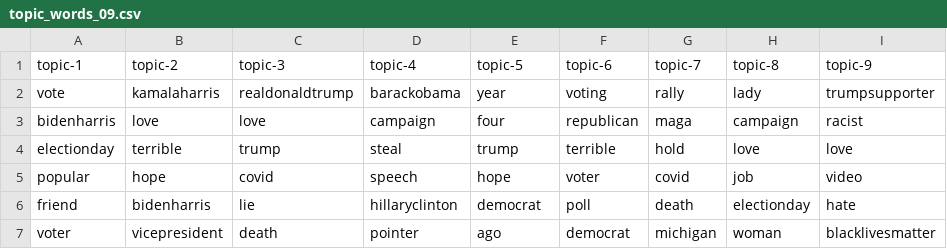
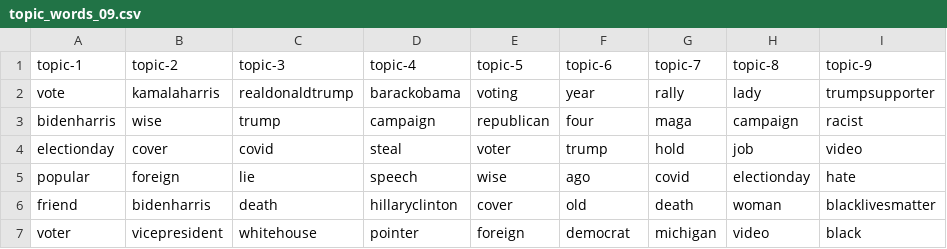
Before and after one commit to edubu2/metis-project4, a CSV file: etc/topic-words/topic_words_09.csv, drawn as a sheet; only a part is shown; the diff covers the shown part only.

Commit message:
Update topic words

```diff
--- a/etc/topic-words/topic_words_09.csv
+++ b/etc/topic-words/topic_words_09.csv
@@ -1,7 +1,7 @@
 topic-1,topic-2,topic-3,topic-4,topic-5,topic-6,topic-7,topic-8,topic-9
-vote,kamalaharris,realdonaldtrump,barackobama,year,voting,rally,lady,trumpsupporter
-bidenharris,love,love,campaign,four,republican,maga,campaign,racist
-electionday,terrible,trump,steal,trump,terrible,hold,love,love
-popular,hope,covid,speech,hope,voter,covid,job,video
-friend,bidenharris,lie,hillaryclinton,democrat,poll,death,electionday,hate
-voter,vicepresident,death,pointer,ago,democrat,michigan,woman,blacklivesmatter
+vote,kamalaharris,realdonaldtrump,barackobama,voting,year,rally,lady,trumpsupporter
+bidenharris,wise,trump,campaign,republican,four,maga,campaign,racist
+electionday,cover,covid,steal,voter,trump,hold,job,video
+popular,foreign,lie,speech,wise,ago,covid,electionday,hate
+friend,bidenharris,death,hillaryclinton,cover,old,death,woman,blacklivesmatter
+voter,vicepresident,whitehouse,pointer,foreign,democrat,michigan,video,black
```
Also changed, not shown: 4 added rows, 4 removed rows and 65 edited cells elsewhere in this file.
